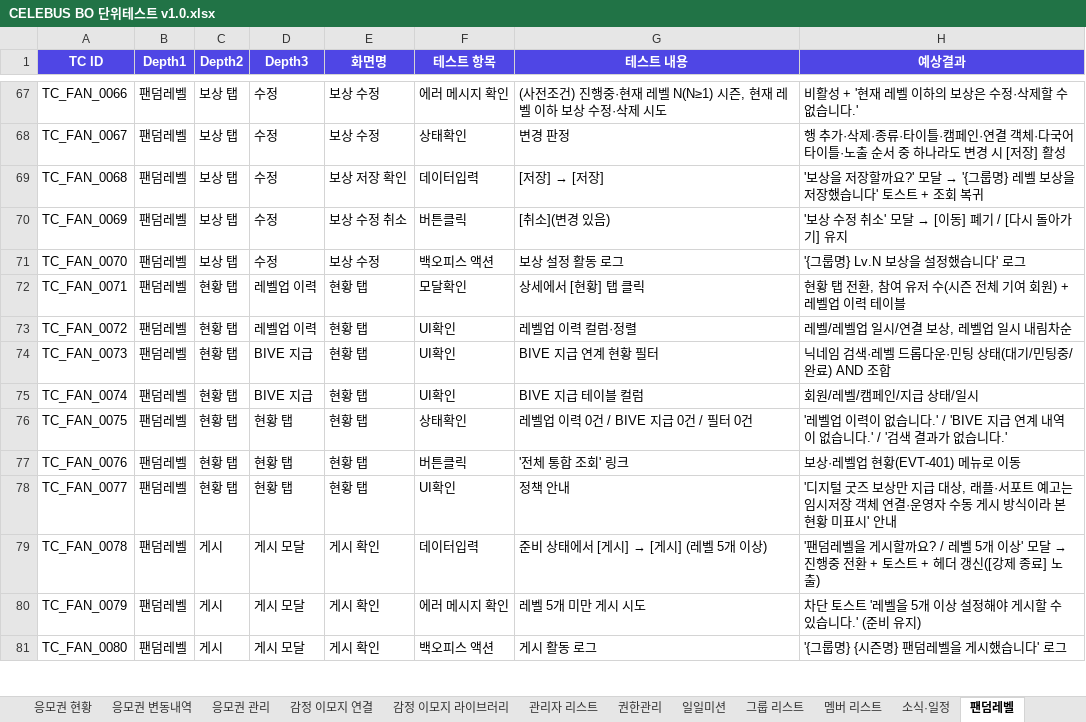
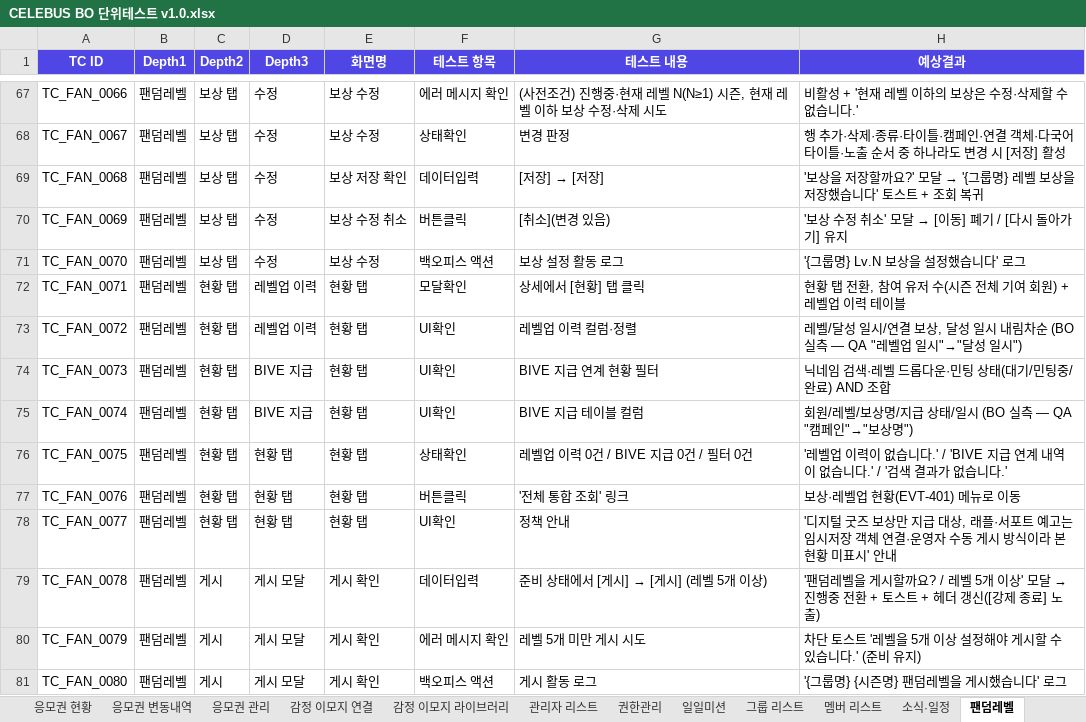
Before and after one commit to GoodBlock-Nill/celebus-admin-doc, an Excel workbook: v2/BO/00-Common/CELEBUS BO 단위테스트 v1.0.xlsx, sheet 팬덤레벨, drawn as a sheet; only a part is shown, gaps mark what is left out; values as stored, in another font and other column widths than the file's, no borders; the diff names each change by its address in the sheet, - before the commit and + after, or states it on an @@ line.

```diff
--- a/v2/BO/00-Common/CELEBUS BO 단위테스트 v1.0.xlsx (sheet 팬덤레벨)
+++ b/v2/BO/00-Common/CELEBUS BO 단위테스트 v1.0.xlsx (sheet 팬덤레벨)
-H73 (예상결과): 레벨/레벨업 일시/연결 보상, 레벨업 일시 내림차순
+H73 (예상결과): 레벨/달성 일시/연결 보상, 달성 일시 내림차순 (BO 실측 — QA "레벨업 일시"→"달성 일시")
-H75 (예상결과): 회원/레벨/캠페인/지급 상태/일시
+H75 (예상결과): 회원/레벨/보상명/지급 상태/일시 (BO 실측 — QA "캠페인"→"보상명")
```
Also changed, not shown: 3 other files.
